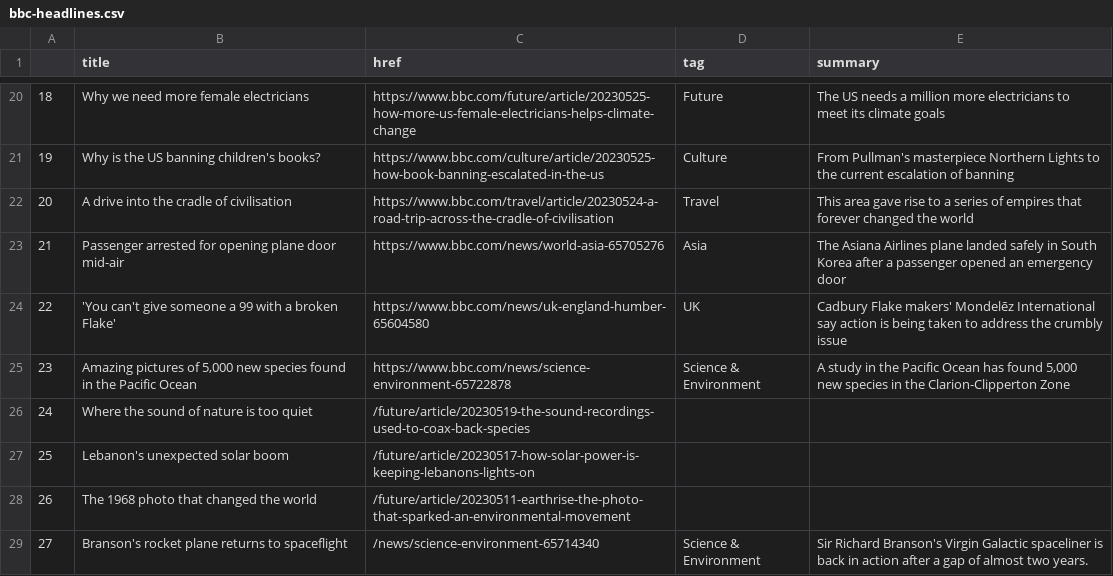
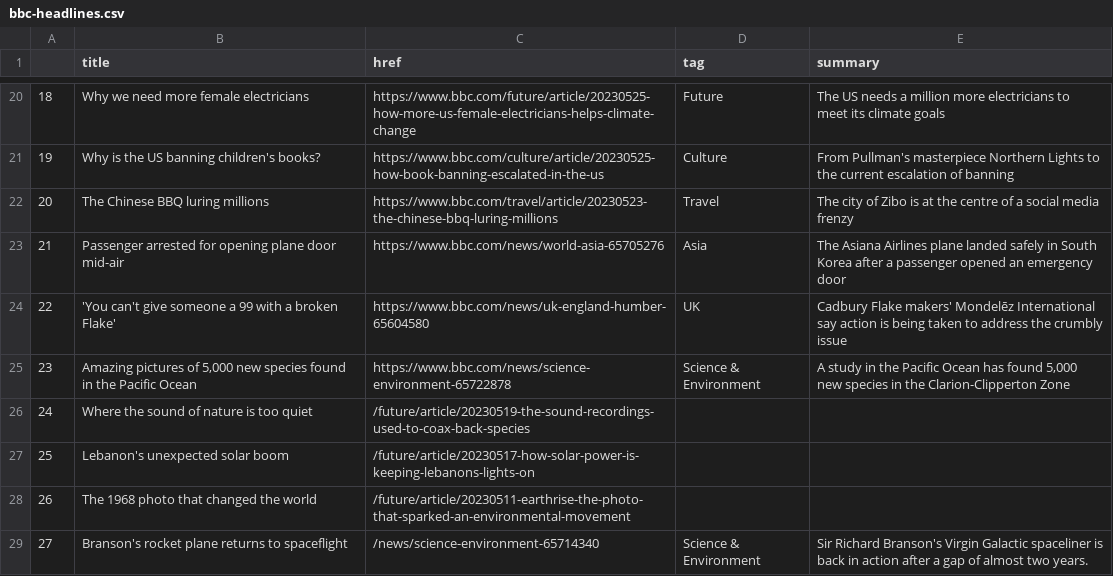
Before and after one commit to jjs021/auto_scraper, a CSV file: bbc-headlines.csv, drawn as a sheet; only a part is shown, gaps mark what is left out.

```diff
--- a/bbc-headlines.csv
+++ b/bbc-headlines.csv
@@ -21,3 +21,3 @@
 19,Why is the US banning children's books?,https://www.bbc.com/culture/article/20230525-how-book-banning-escalated-in-the-us,Culture,From Pullman's masterpiece Northern Lights to the current escalation of banning
-20,A drive into the cradle of civilisation,https://www.bbc.com/travel/article/20230524-a-road-trip-across-the-cradle-of-civilisation,Travel,This area gave rise to a series of empires that forever changed the world
+20,The Chinese BBQ luring millions,https://www.bbc.com/travel/article/20230523-the-chinese-bbq-luring-millions,Travel,The city of Zibo is at the centre of a social media frenzy
 21,Passenger arrested for opening plane door mid-air,https://www.bbc.com/news/world-asia-65705276,Asia,The Asiana Airlines plane landed safely in South Korea after a passenger opened an emergency door
```
